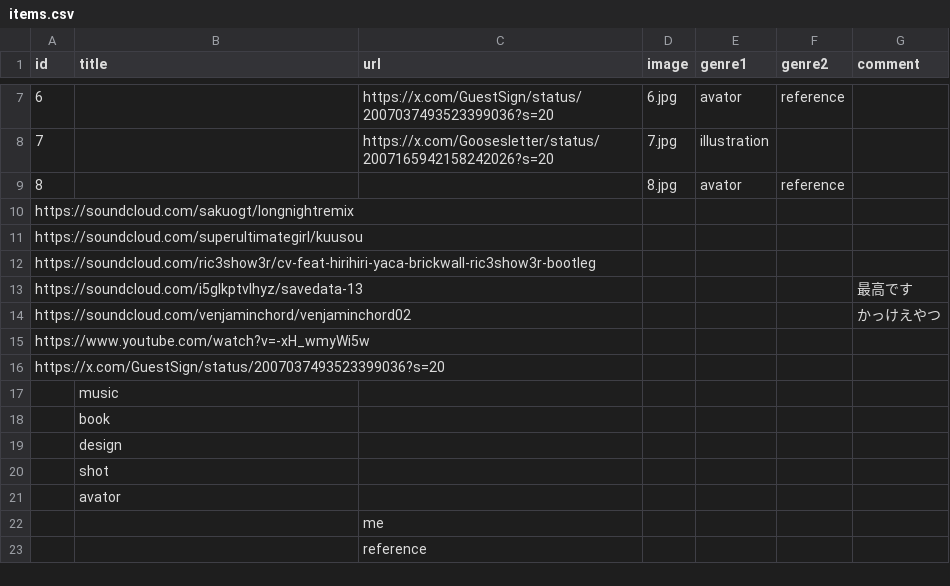
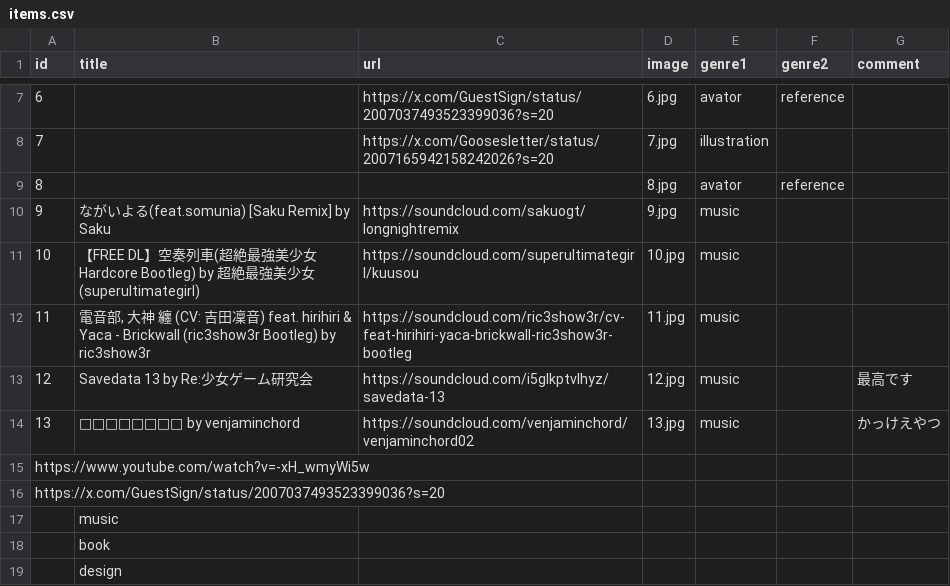
Before and after one commit to masirof/about-me, a CSV file: items.csv, drawn as a sheet; only a part is shown, gaps mark what is left out; the shorter side is filled out with more unchanged rows; removed rows and columns are numbered as before the commit, all else as after; the diff names each change by its address in the sheet, - before the commit and + after, or states it on an @@ line.

Commit message:
fetch soundcloud test ok

```diff
--- a/items.csv
+++ b/items.csv
-row 10: https://soundcloud.com/sakuogt/longnightremix
-row 11: https://soundcloud.com/superultimategirl/kuusou
-row 12: https://soundcloud.com/ric3show3r/cv-feat-hirihiri-yaca-brickwall-ric3show3r-bootleg
-row 13: https://soundcloud.com/i5glkptvlhyz/savedata-13 |  |  |  |  |  | 最高です
-row 14: https://soundcloud.com/venjaminchord/venjaminchord02 |  |  |  |  |  | かっけえやつ
+row 10: 9 | ながいよる(feat.somunia) [Saku Remix] by Saku | https://soundcloud.com/sakuogt/longnightremix | 9.jpg | music
+row 11: 10 | 【FREE DL】空奏列車(超絶最強美少女 Hardcore Bootleg) by 超絶最強美少女(superultimategirl) | https://soundcloud.com/superultimategirl/kuusou | 10.jpg | music
+row 12: 11 | 電音部, 大神 纏 (CV: 吉田凜音) feat. hirihiri & Yaca - Brickwall (ric3show3r Bootleg) by ric3show3r | https://soundcloud.com/ric3show3r/cv-feat-hirihiri-yaca-brickwall-ric3show3r-bootleg | 11.jpg | music
+row 13: 12 | Savedata 13 by Re:少女ゲーム研究会 | https://soundcloud.com/i5glkptvlhyz/savedata-13 | 12.jpg | music |  | 最高です
+row 14: 13 | □□□□□□□□ by venjaminchord | https://soundcloud.com/venjaminchord/venjaminchord02 | 13.jpg | music |  | かっけえやつ
```
Also changed, not shown: 3 other files.
